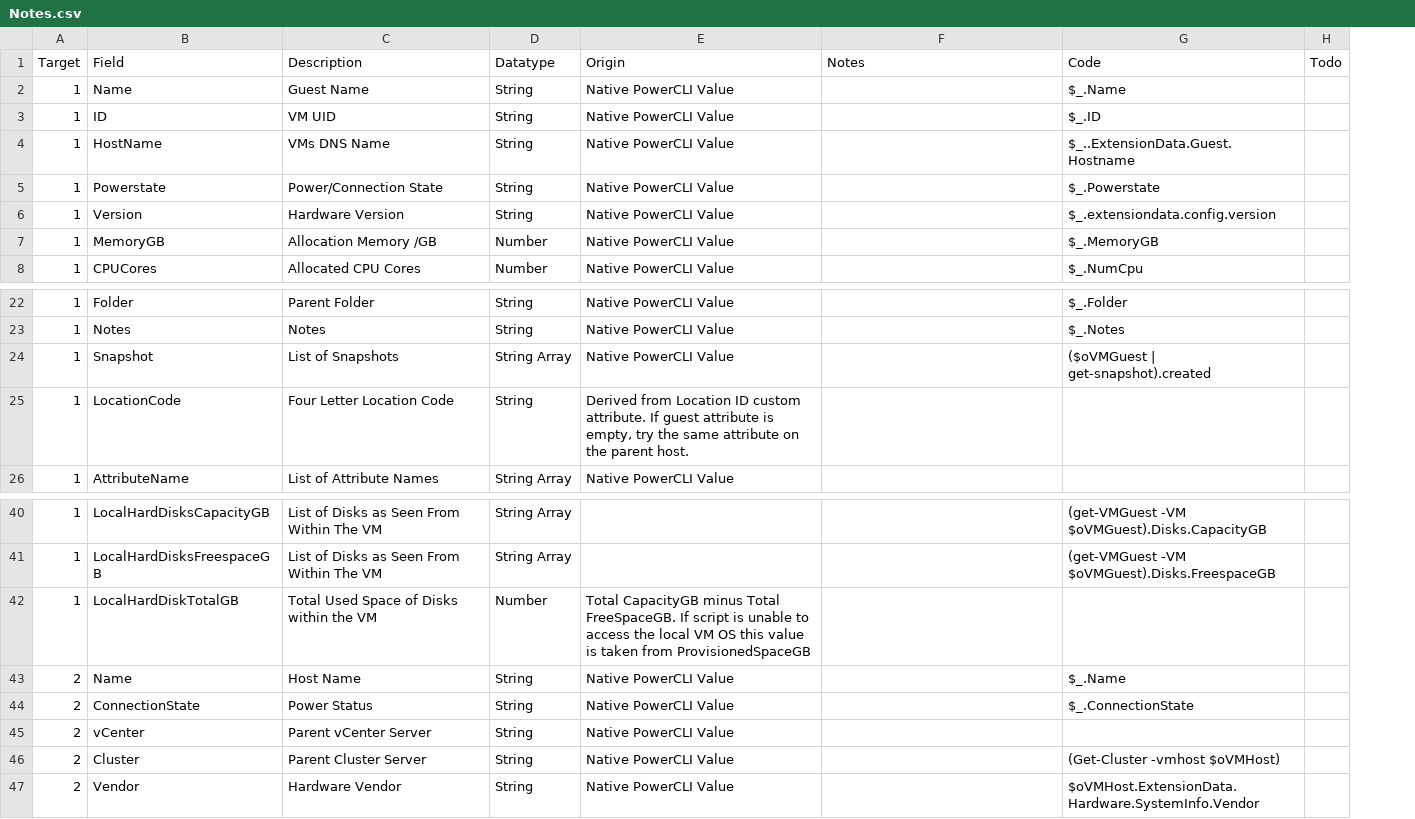
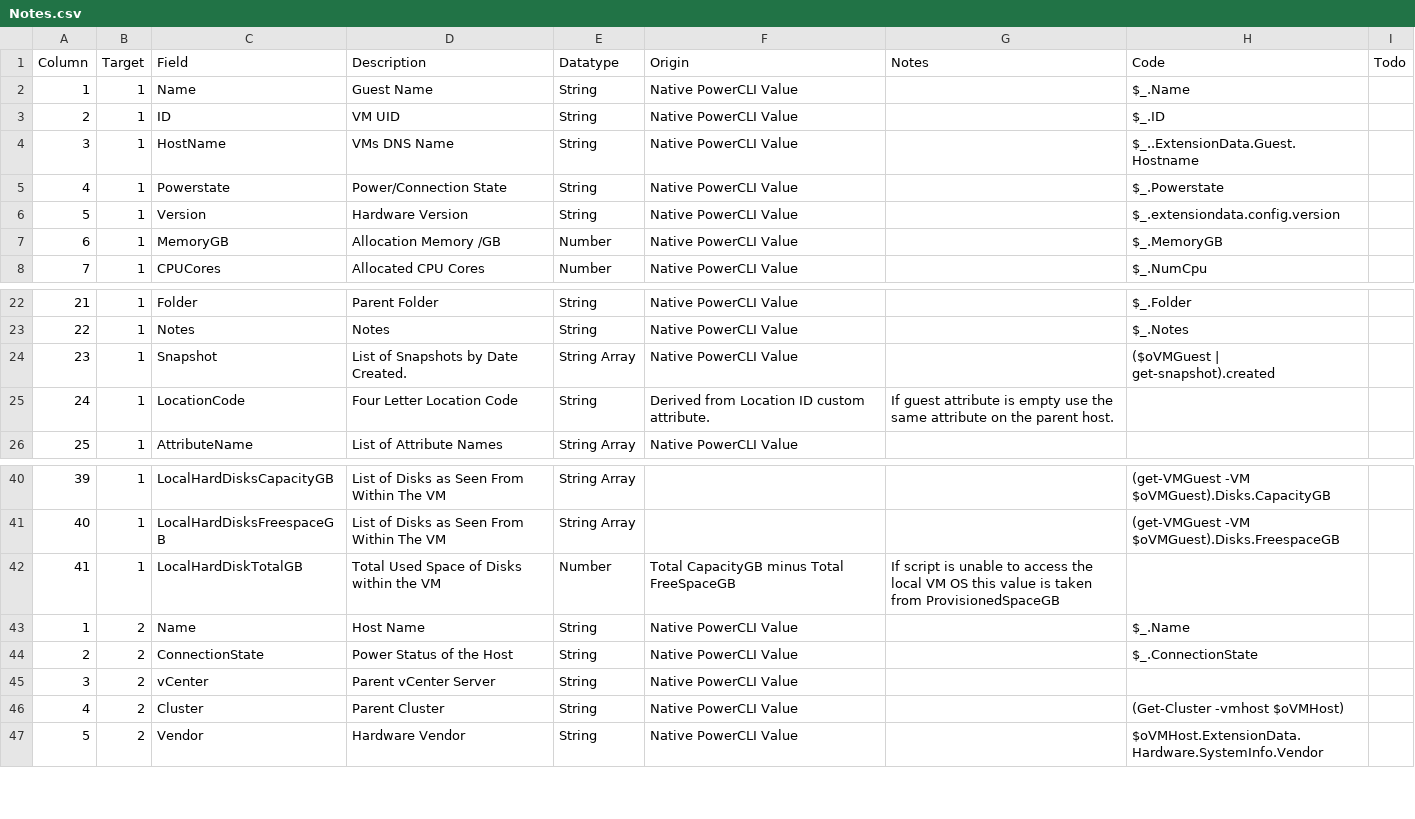
Before and after one commit to richardjj27/RJVMMetaMove, a CSV file: Notes.csv, drawn as a sheet; only a part is shown, gaps mark what is left out; addresses are those after the commit; the diff names each change by its address in the sheet, - before the commit and + after, or states it on an @@ line.

Commit message:
Notes

```diff
--- a/Notes.csv
+++ b/Notes.csv
+column A (Column), rows 2-8: 1 | 2 | 3 | 4 | 5 | 6 | 7; rows 22-26: 21 | 22 | 23 | 24 | 25; rows 40-47: 39 | 40 | 41 | 1 | 2 | 3 | 4 | 5
-D24 (Description): List of Snapshots
+D24 (Description): List of Snapshots by Date Created.
-F25 (Origin): …custom attribute. If guest attribute is empty, try the same attribute on the parent host.
+F25 (Origin): …custom attribute.
-G25 (Notes): (empty)
+G25 (Notes): If guest attribute is empty use the same attribute on the parent host.
-F42 (Origin): …minus Total FreeSpaceGB. If script is unable to access the local VM OS this value is taken from ProvisionedSpaceGB
+F42 (Origin): …minus Total FreeSpaceGB
-G42 (Notes): (empty)
+G42 (Notes): If script is unable to access the local VM OS this value is taken from ProvisionedSpaceGB
-D44 (Description): Power Status
+D44 (Description): Power Status of the Host
-D46 (Description): Parent Cluster Server
+D46 (Description): Parent Cluster
```
